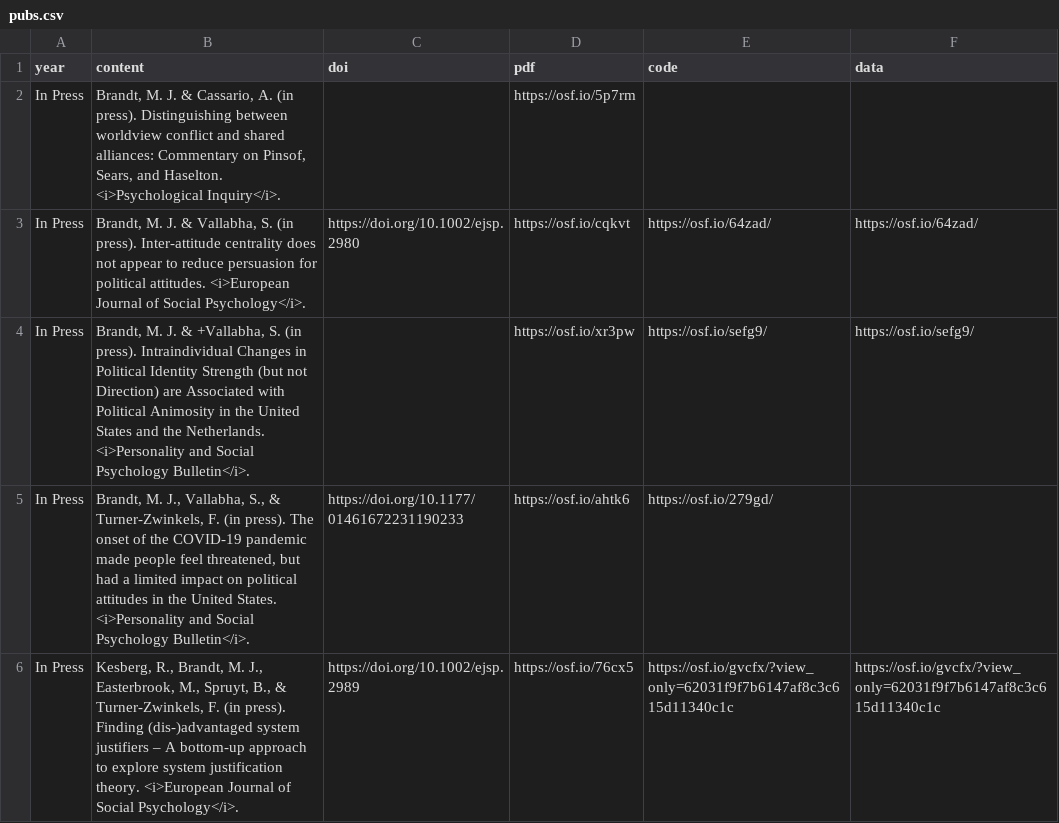
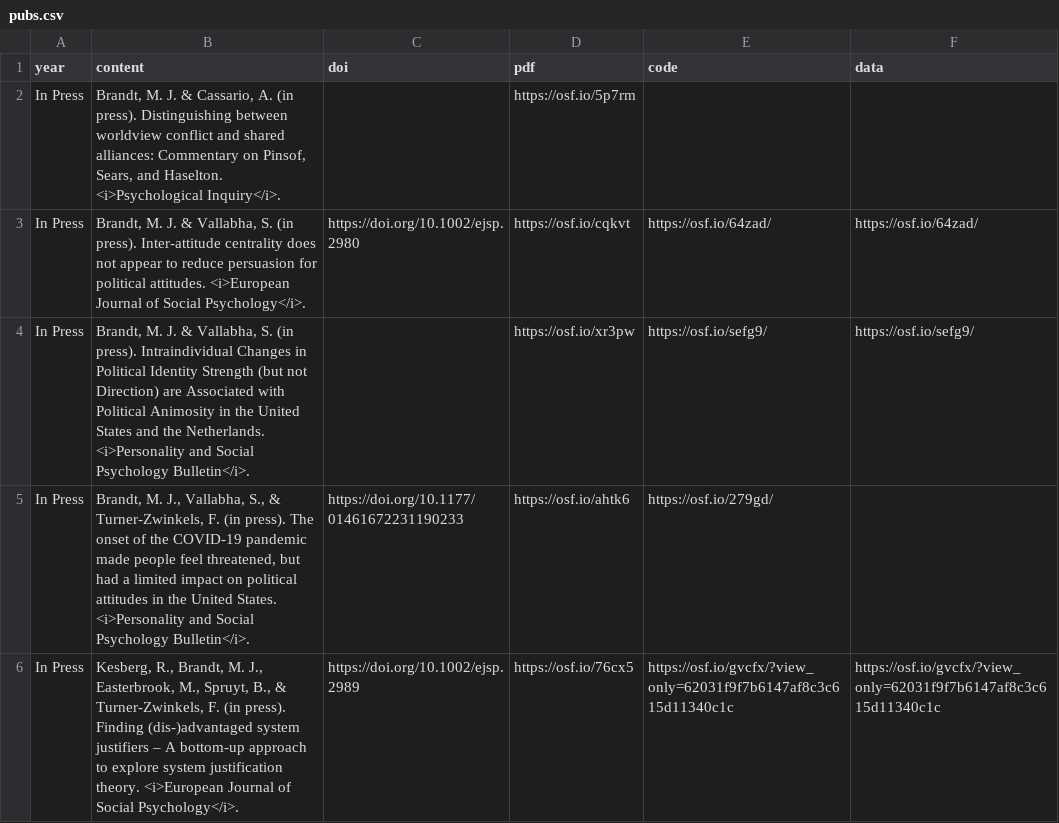
Before and after one commit to mjbsp/tbslab, a CSV file: static/data/pubs.csv, drawn as a sheet; only a part is shown.

```diff
--- a/static/data/pubs.csv
+++ b/static/data/pubs.csv
@@ -3,3 +3,3 @@ In Press,"Brandt, M. J. & Cassario, A. (in press). Distinguishing between worldv
 In Press,"Brandt, M. J. & Vallabha, S. (in press). Inter-attitude centrality does not appear to reduce persuasion for political attitudes. <i>European Journal of Social Psychology</i>.",https://doi.org/10.1002/ejsp.2980,https://osf.io/cqkvt,https://osf.io/64zad/,https://osf.io/64zad/
-In Press,"Brandt, M. J. & +Vallabha, S. (in press). Intraindividual Changes in Political Identity Strength (but not Direction) are Associated with Political Animosity in the United States and the Netherlands. <i>Personality and Social Psychology Bulletin</i>.",,https://osf.io/xr3pw,https://osf.io/sefg9/,https://osf.io/sefg9/
+In Press,"Brandt, M. J. & Vallabha, S. (in press). Intraindividual Changes in Political Identity Strength (but not Direction) are Associated with Political Animosity in the United States and the Netherlands. <i>Personality and Social Psychology Bulletin</i>.",,https://osf.io/xr3pw,https://osf.io/sefg9/,https://osf.io/sefg9/
 In Press,"Brandt, M. J., Vallabha, S., & Turner-Zwinkels, F. (in press). The onset of the COVID-19 pandemic made people feel threatened, but had a limited impact on political attitudes in the United States. <i>Personality and Social Psychology Bulletin</i>.",https://doi.org/10.1177/01461672231190233,https://osf.io/ahtk6,https://osf.io/279gd/   ,
```
Also changed, not shown: 2 other files.
